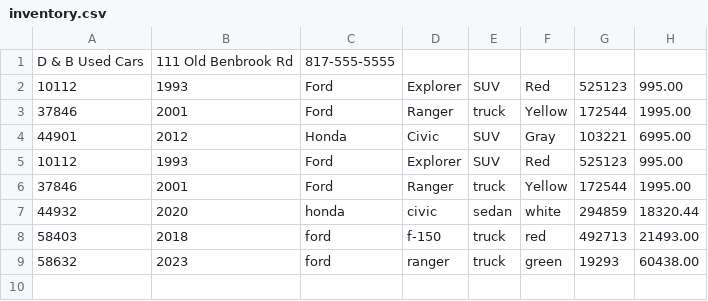
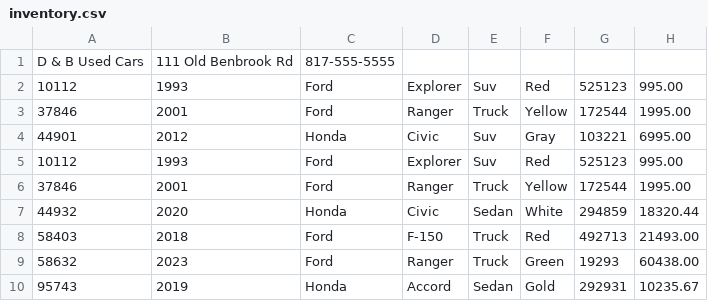
Before and after one commit to DebaniC17/WorkshopFour_CarDealership, a CSV file: inventory.csv, drawn as a sheet.

```diff
--- a/inventory.csv
+++ b/inventory.csv
@@ -1,9 +1,10 @@
 D & B Used Cars|111 Old Benbrook Rd|817-555-5555
-10112|1993|Ford|Explorer|SUV|Red|525123|995.00
-37846|2001|Ford|Ranger|truck|Yellow|172544|1995.00
-44901|2012|Honda|Civic|SUV|Gray|103221|6995.00
-10112|1993|Ford|Explorer|SUV|Red|525123|995.00
-37846|2001|Ford|Ranger|truck|Yellow|172544|1995.00
-44932|2020|honda|civic|sedan|white|294859|18320.44
-58403|2018|ford|f-150|truck|red|492713|21493.00
-58632|2023|ford|ranger|truck|green|19293|60438.00
+10112|1993|Ford|Explorer|Suv|Red|525123|995.00
+37846|2001|Ford|Ranger|Truck|Yellow|172544|1995.00
+44901|2012|Honda|Civic|Suv|Gray|103221|6995.00
+10112|1993|Ford|Explorer|Suv|Red|525123|995.00
+37846|2001|Ford|Ranger|Truck|Yellow|172544|1995.00
+44932|2020|Honda|Civic|Sedan|White|294859|18320.44
+58403|2018|Ford|F-150|Truck|Red|492713|21493.00
+58632|2023|Ford|Ranger|Truck|Green|19293|60438.00
+95743|2019|Honda|Accord|Sedan|Gold|292931|10235.67
```
Also changed, not shown: 1 other file.
